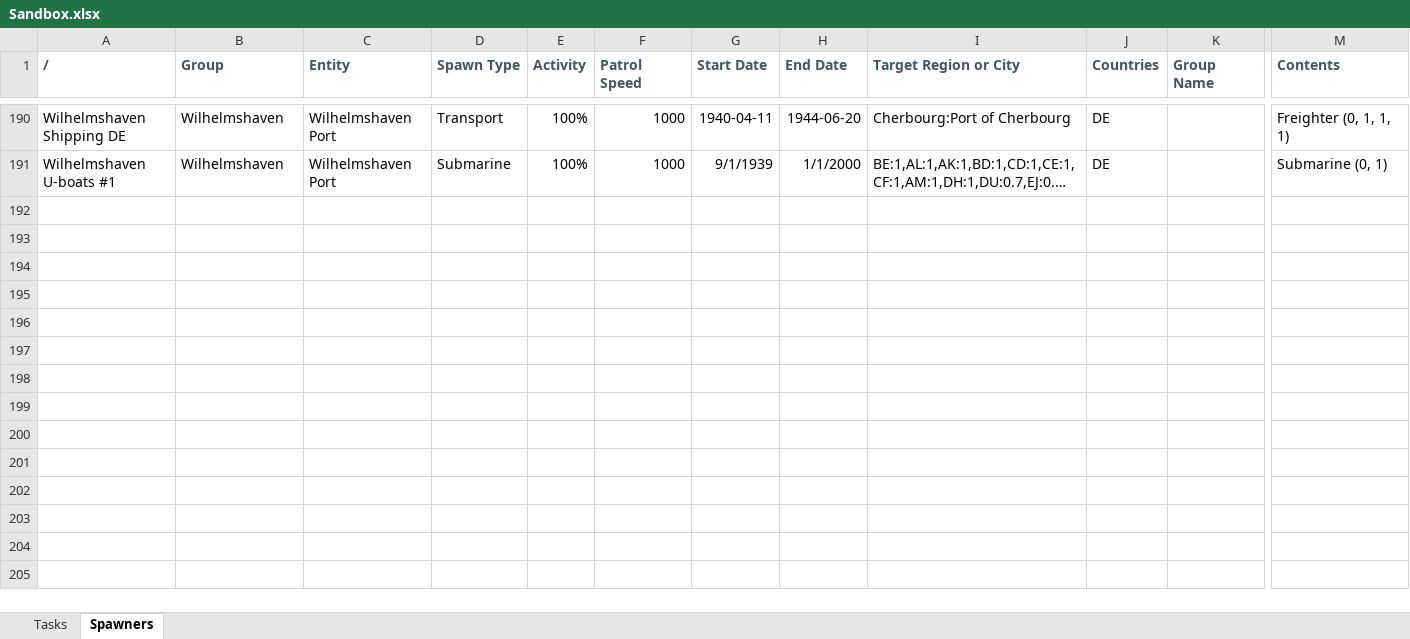
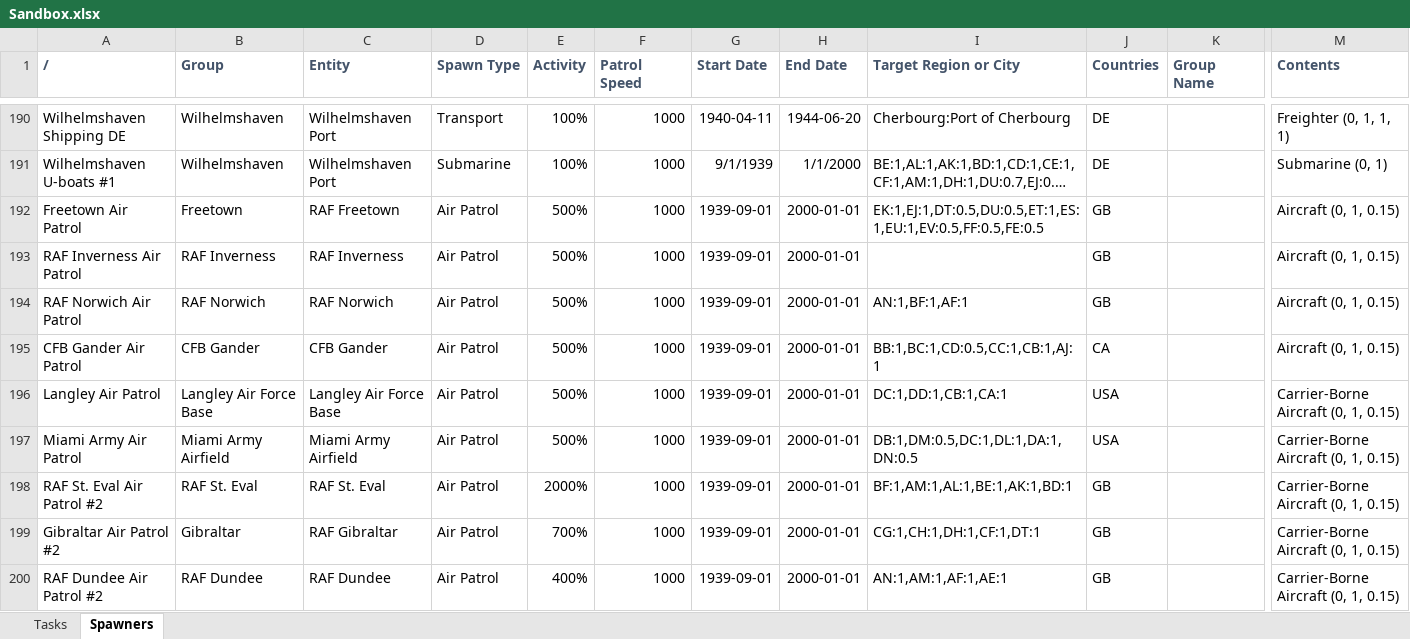
Before and after one commit to link4531/Uboat-wip-expanded-convoys-and-shipping-lanes, an Excel workbook: Data Sheets/Sandbox.xlsx, sheet Spawners, drawn as a sheet; only a part is shown, gaps mark what is left out; long unchanged cells end in …; values as stored, in another font and other column widths than the file's, no borders; conditional formats not drawn; rows hold the shown columns only; the diff names each change by its address in the sheet, - before the commit and + after, or states it on an @@ line.

Commit message:
Update Sandbox.xlsx

```diff
--- a/Data Sheets/Sandbox.xlsx (sheet Spawners)
+++ b/Data Sheets/Sandbox.xlsx (sheet Spawners)
+row 192: Freetown Air Patrol | Freetown | RAF Freetown | Air Patrol | 500% | 1000 | 1939-09-01 | 2000-01-01 | EK:1,EJ:1,DT:0.5,DU:0.5,ET:1,ES:1,EU:1,EV:0.5,FF:0.5,FE:0.5 | GB |  | Aircraft (0, 1, 0.15)
+row 193: RAF Inverness Air Patrol | RAF Inverness | RAF Inverness | Air Patrol | 500% | 1000 | 1939-09-01 | 2000-01-01 |  | GB |  | Aircraft (0, 1, 0.15)
+row 194: RAF Norwich Air Patrol | RAF Norwich | RAF Norwich | Air Patrol | 500% | 1000 | 1939-09-01 | 2000-01-01 | AN:1,BF:1,AF:1 | GB |  | Aircraft (0, 1, 0.15)
+row 195: CFB Gander Air Patrol | CFB Gander | CFB Gander | Air Patrol | 500% | 1000 | 1939-09-01 | 2000-01-01 | BB:1,BC:1,CD:0.5,CC:1,CB:1,AJ:1 | CA |  | Aircraft (0, 1, 0.15)
+row 196: Langley Air Patrol | Langley Air Force Base | Langley Air Force Base | Air Patrol | 500% | 1000 | 1939-09-01 | 2000-01-01 | DC:1,DD:1,CB:1,CA:1 | USA |  | Carrier-Borne Aircraft (0, 1, 0.15)
+row 197: Miami Army Air Patrol | Miami Army Airfield | Miami Army Airfield | Air Patrol | 500% | 1000 | 1939-09-01 | 2000-01-01 | DB:1,DM:0.5,DC:1,DL:1,DA:1,DN:0.5 | USA |  | Carrier-Borne Aircraft (0, 1, 0.15)
+row 198: RAF St. Eval Air Patrol #2 | RAF St. Eval | RAF St. Eval | Air Patrol | 2000% | 1000 | 1939-09-01 | 2000-01-01 | BF:1,AM:1,AL:1,BE:1,AK:1,BD:1 | GB |  | Carrier-Borne Aircraft (0, 1, 0.15)
+row 199: Gibraltar Air Patrol #2 | Gibraltar | RAF Gibraltar | Air Patrol | 700% | 1000 | 1939-09-01 | 2000-01-01 | CG:1,CH:1,DH:1,CF:1,DT:1 | GB |  | Carrier-Borne Aircraft (0, 1, 0.15)
+row 200: RAF Dundee Air Patrol #2 | RAF Dundee | RAF Dundee | Air Patrol | 400% | 1000 | 1939-09-01 | 2000-01-01 | AN:1,AM:1,AF:1,AE:1 | GB |  | Carrier-Borne Aircraft (0, 1, 0.15)
```
Also changed, not shown: sheet Tasks.
